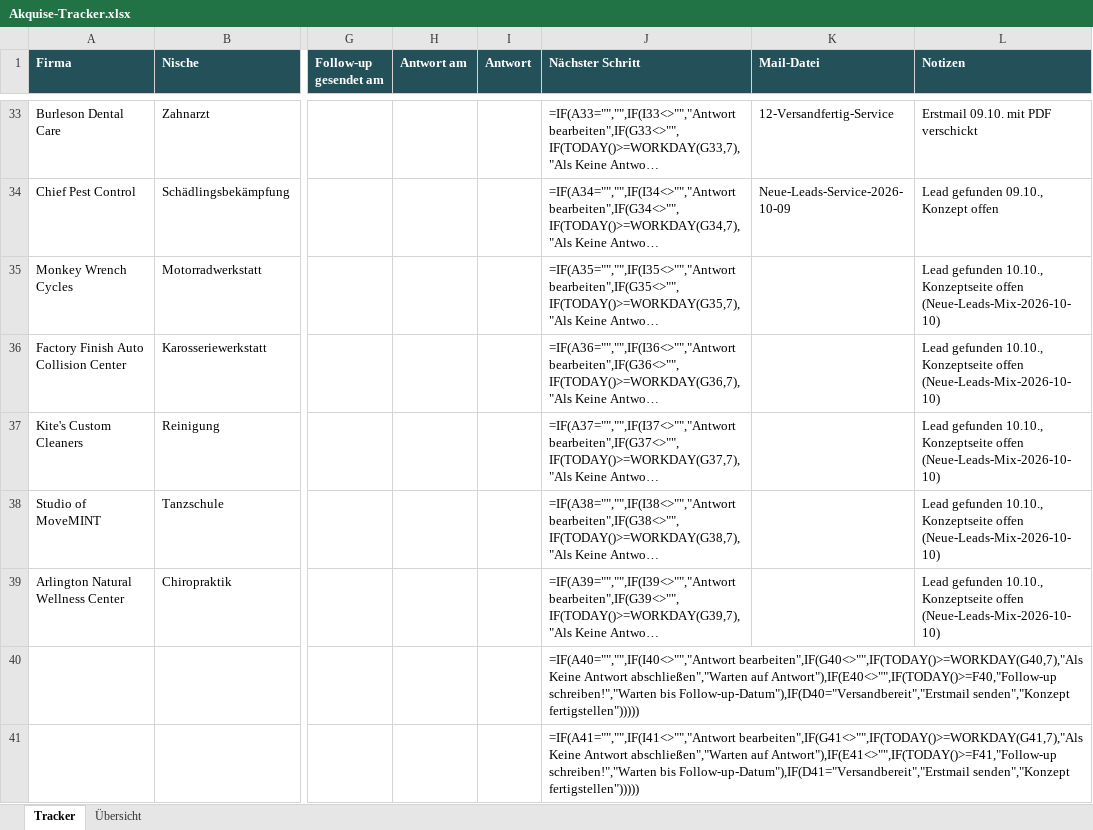
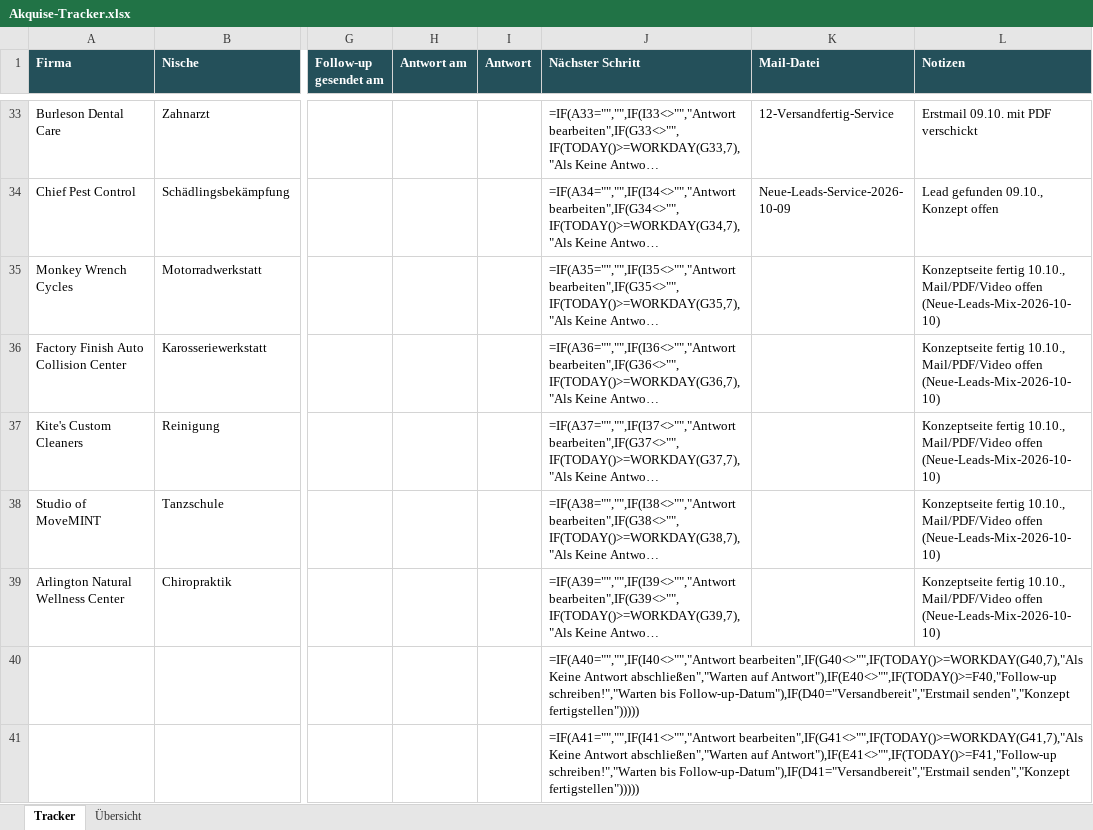
Before and after one commit to Northframe-design/business-infos, an Excel workbook: 03 Vertrieb/Akquise-Tracker.xlsx, sheet Tracker, drawn as a sheet; only a part is shown, gaps mark what is left out; long unchanged cells end in …; values as stored, in another font and other column widths than the file's, no borders; formulas without a stored value are shown as written; conditional formats not drawn; the diff names each change by its address in the sheet, - before the commit and + after, or states it on an @@ line.

```diff
--- a/03 Vertrieb/Akquise-Tracker.xlsx (sheet Tracker)
+++ b/03 Vertrieb/Akquise-Tracker.xlsx (sheet Tracker)
-L35:L39 (Notizen): Lead gefunden 10.10., Konzeptseite offen (Neue-Leads-Mix-2026-10-10)
+L35:L39 (Notizen): Konzeptseite fertig 10.10., Mail/PDF/Video offen (Neue-Leads-Mix-2026-10-10)
```
Also changed, not shown: 17 other files.
